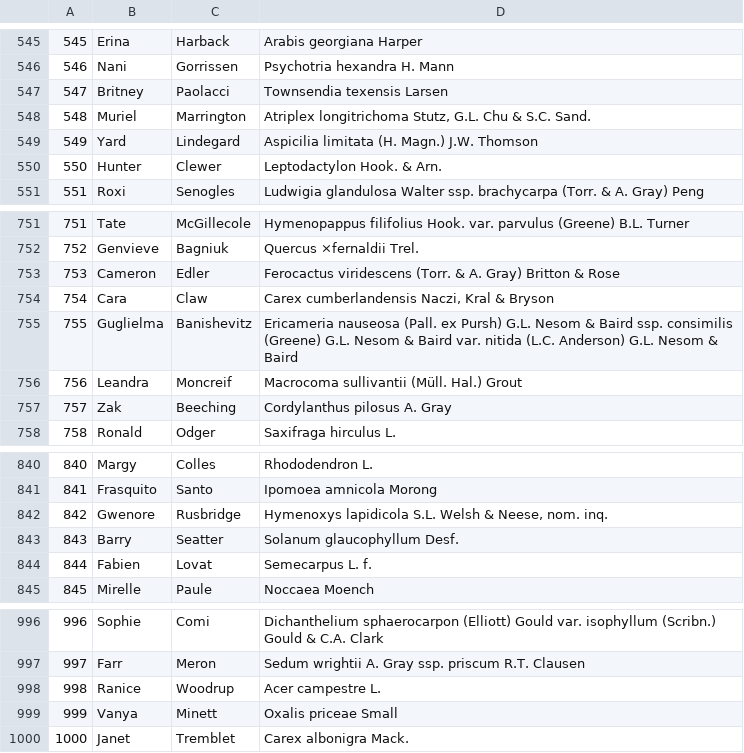
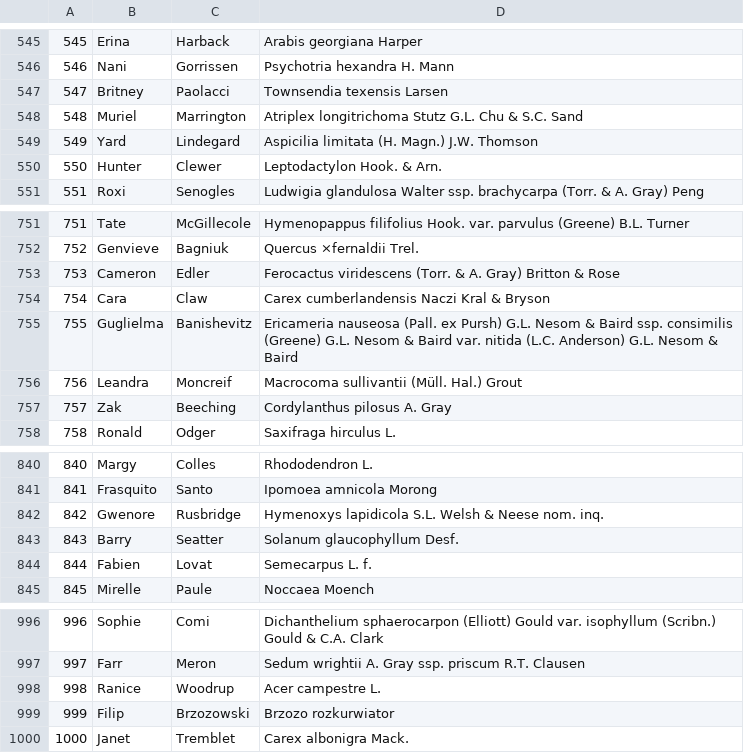
Before and after one commit to saturator22/betting-system-database, a CSV file: betting-system/Sample_Data/CSV/boxers.csv (was betting-system/Sample_Data/boxers.csv), drawn as a sheet; only a part is shown, gaps mark what is left out.

```diff
--- a/betting-system/Sample_Data/boxers.csv
+++ b/betting-system/Sample_Data/CSV/boxers.csv
@@ -547,3 +547,3 @@
 547,Britney,Paolacci,Townsendia texensis Larsen
-548,Muriel,Marrington,"Atriplex longitrichoma Stutz, G.L. Chu & S.C. Sand."
+548,Muriel,Marrington,Atriplex longitrichoma Stutz G.L. Chu & S.C. Sand
 549,Yard,Lindegard,Aspicilia limitata (H. Magn.) J.W. Thomson
@@ -753,3 +753,3 @@
 753,Cameron,Edler,Ferocactus viridescens (Torr. & A. Gray) Britton & Rose
-754,Cara,Claw,"Carex cumberlandensis Naczi, Kral & Bryson"
+754,Cara,Claw,Carex cumberlandensis Naczi Kral & Bryson
 755,Guglielma,Banishevitz,Ericameria nauseosa (Pall. ex Pursh) G.L. Nesom & Baird ssp. consimilis (Greene) G.L. Nesom & Baird var. nitida (L.C. Anderson) G.L. Nesom & Baird
@@ -841,3 +841,3 @@
 841,Frasquito,Santo,Ipomoea amnicola Morong
-842,Gwenore,Rusbridge,"Hymenoxys lapidicola S.L. Welsh & Neese, nom. inq."
+842,Gwenore,Rusbridge,Hymenoxys lapidicola S.L. Welsh & Neese nom. inq.
 843,Barry,Seatter,Solanum glaucophyllum Desf.
@@ -998,3 +998,3 @@
 998,Ranice,Woodrup,Acer campestre L.
-999,Vanya,Minett,Oxalis priceae Small
+999,Filip,Brzozowski,Brzozo rozkurwiator
 1000,Janet,Tremblet,Carex albonigra Mack.
```
Also changed, not shown: 12 other files.
